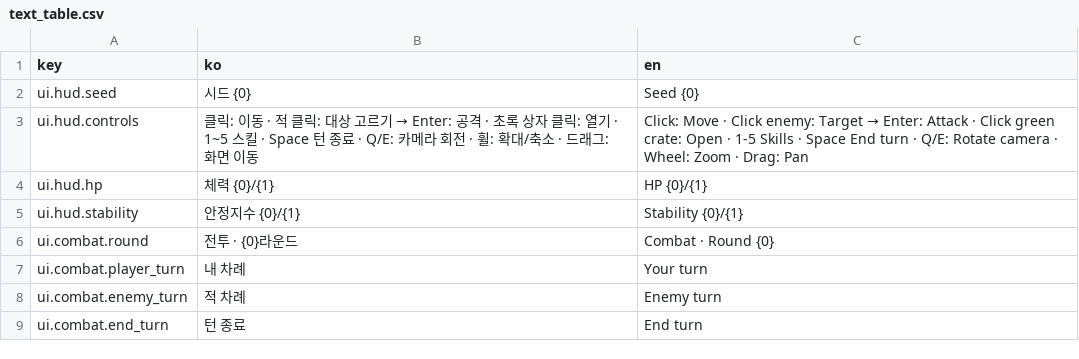
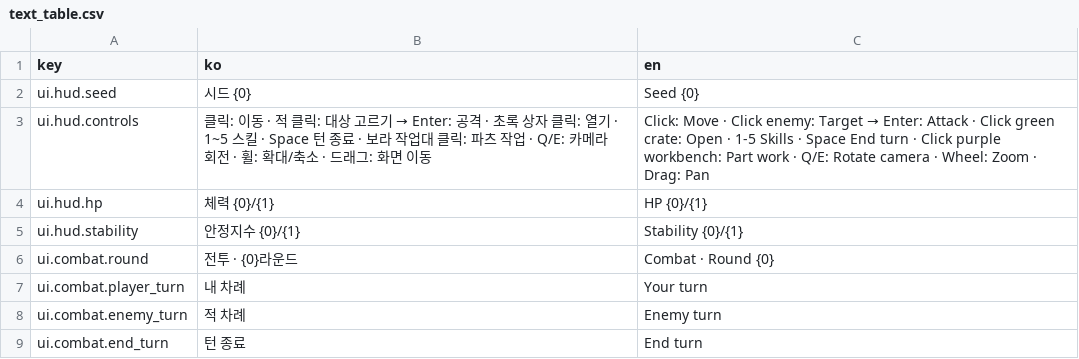
Before and after one commit to Shaun1667/GirlsDungeon, a CSV file: GirlsDungeon/Assets/_Game/Resources/Text/text_table.csv, drawn as a sheet; only a part is shown; the diff covers the shown part only.

```diff
--- a/GirlsDungeon/Assets/_Game/Resources/Text/text_table.csv
+++ b/GirlsDungeon/Assets/_Game/Resources/Text/text_table.csv
@@ -2,3 +2,3 @@ key,ko,en
 ui.hud.seed,시드 {0},Seed {0}
-ui.hud.controls,클릭: 이동 · 적 클릭: 대상 고르기 → Enter: 공격 · 초록 상자 클릭: 열기 · 1~5 스킬 · Space 턴 종료 · Q/E: 카메라 회전 · 휠: 확대/축소 · 드래그: 화면 이동,Click: Move · Click enemy: Target → Enter: Attack · Click green crate: Open · 1-5 Skills · Space End turn · Q/E: Rotate camera · Wheel: Zoom · Drag: Pan
+ui.hud.controls,클릭: 이동 · 적 클릭: 대상 고르기 → Enter: 공격 · 초록 상자 클릭: 열기 · 1~5 스킬 · Space 턴 종료 · 보라 작업대 클릭: 파츠 작업 · Q/E: 카메라 회전 · 휠: 확대/축소 · 드래그: 화면 이동,Click: Move · Click enemy: Target → Enter: Attack · Click green crate: Open · 1-5 Skills · Space End turn · Click purple workbench: Part work · Q/E: Rotate camera · Wheel: Zoom · Drag: Pan
 ui.hud.hp,체력 {0}/{1},HP {0}/{1}
```
Also changed, not shown: 47 added rows elsewhere in this file, 31 other files.
